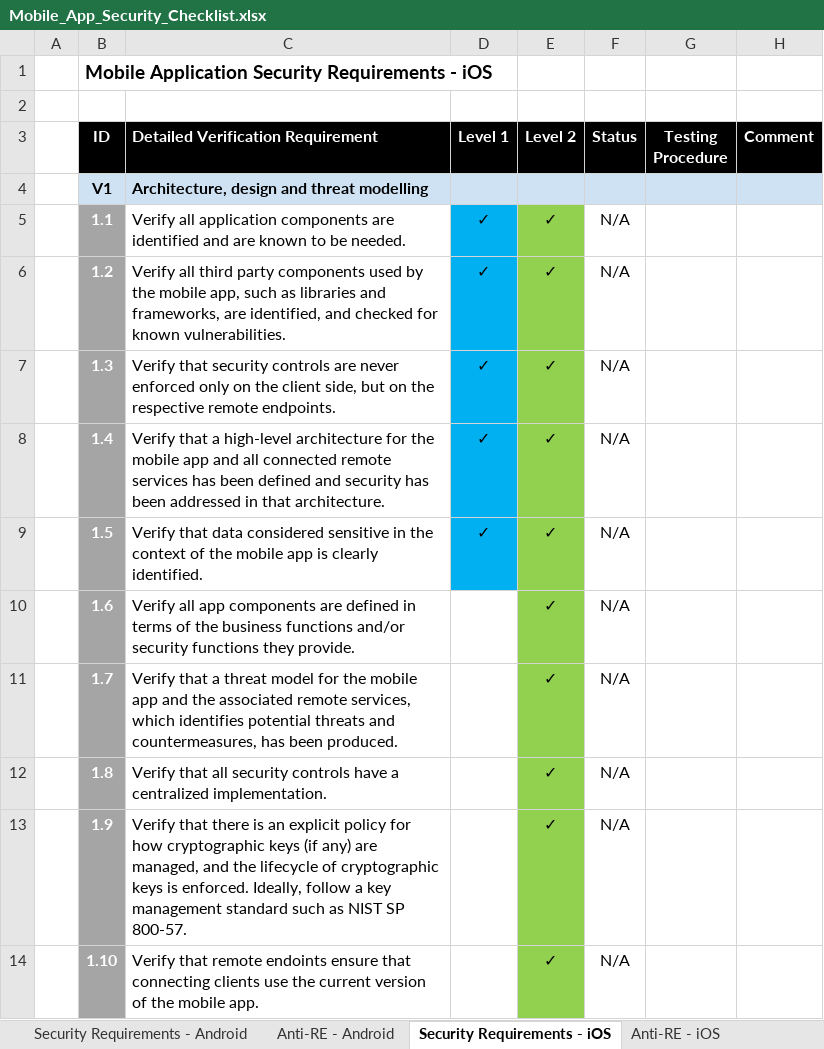
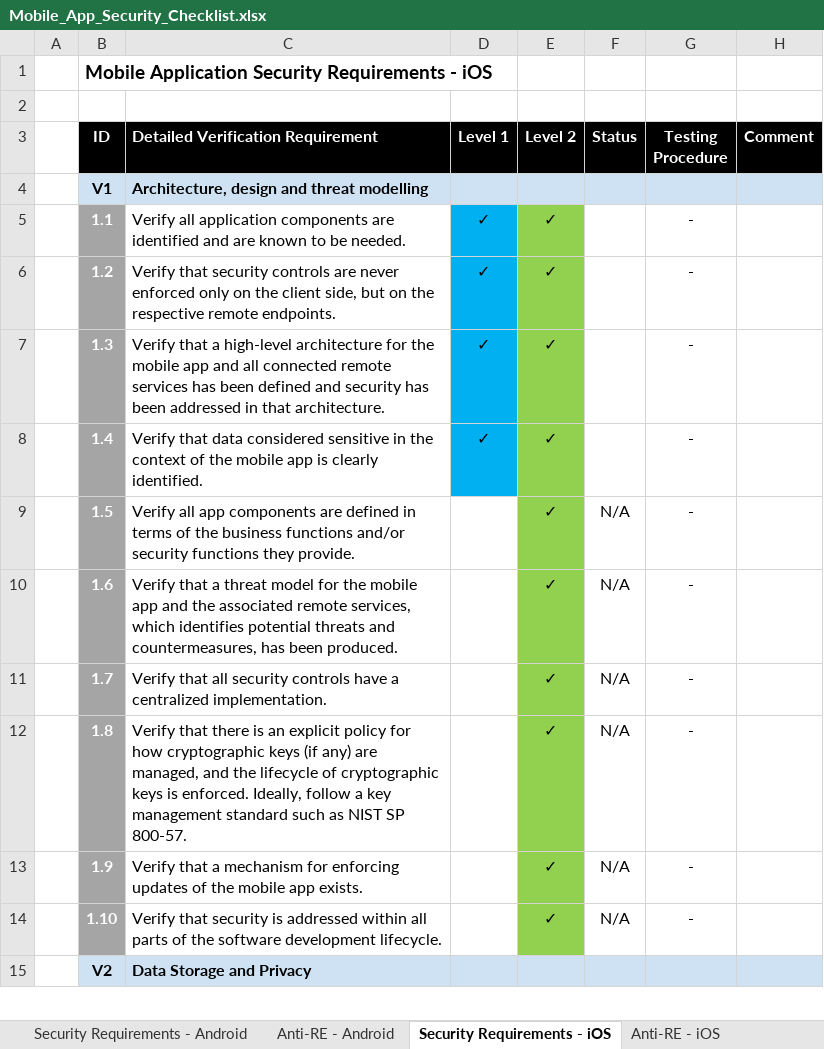
Before and after one commit to OWASP/owasp-mastg, an Excel workbook: Checklists/Mobile_App_Security_Checklist.xlsx, sheet Security Requirements - iOS, drawn as a sheet; only a part is shown; the shorter side is filled out with more unchanged rows; values as stored, in another font and other column widths than the file's, no borders; the diff covers the shown part only; the diff names each change by its address in the sheet, - before the commit and + after, or states it on an @@ line.

```diff
--- a/Checklists/Mobile_App_Security_Checklist.xlsx (sheet Security Requirements - iOS)
+++ b/Checklists/Mobile_App_Security_Checklist.xlsx (sheet Security Requirements - iOS)
-F5:F8 (Status): N/A
+F5:F8 (Status): (empty)
-G5:G14 (Testing Procedure): (empty)
+G5:G14 (Testing Procedure): -
-C6: Verify all third party components used by the mobile app, such as libraries and frameworks, are identified, and checked for known vulnerabilities.
+C6: Verify that security controls are never enforced only on the client side, but on the respective remote endpoints.
-C7: Verify that security controls are never enforced only on the client side, but on the respective remote endpoints.
+C7: Verify that a high-level architecture for the mobile app and all connected remote services has been defined and security has been addressed in that architecture.
-C8: Verify that a high-level architecture for the mobile app and all connected remote services has been defined and security has been addressed in that architecture.
+C8: Verify that data considered sensitive in the context of the mobile app is clearly identified.
-C9: Verify that data considered sensitive in the context of the mobile app is clearly identified.
+C9: Verify all app components are defined in terms of the business functions and/or security functions they provide.
-D9 (Level 1): ✓
+D9 (Level 1): (empty)
-D9 fill: #00B0F0
+D9 fill: none
-C10: Verify all app components are defined in terms of the business functions and/or security functions they provide.
+C10: Verify that a threat model for the mobile app and the associated remote services, which identifies potential threats and countermeasures, has been produced.
-C11: Verify that a threat model for the mobile app and the associated remote services, which identifies potential threats and countermeasures, has been produced.
+C11: Verify that all security controls have a centralized implementation.
-C12: Verify that all security controls have a centralized implementation.
+C12: Verify that there is an explicit policy for how cryptographic keys (if any) are managed, and the lifecycle of cryptographic keys is enforced. Ideally, follow a key management standard such as NIST SP 800-57.
-C13: Verify that there is an explicit policy for how cryptographic keys (if any) are managed, and the lifecycle of cryptographic keys is enforced. Ideally, follow a key management standard such as NIST SP 800-57.
+C13: Verify that a mechanism for enforcing updates of the mobile app exists.
-C14: Verify that remote endoints ensure that connecting clients use the current version of the mobile app.
+C14: Verify that security is addressed within all parts of the software development lifecycle.
```
Also changed, not shown: 1 added row, 3 removed rows and 54 edited cells elsewhere in this sheet, sheet Security Requirements - Android, sheet Management Summary, sheet Version history, formulas that keep their value, charts or pictures.
